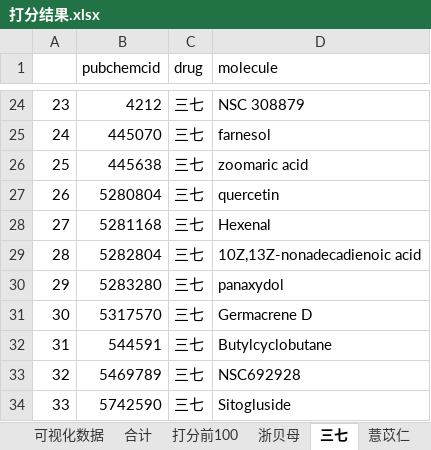
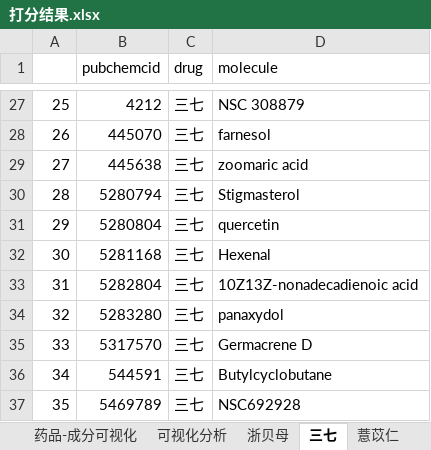
Before and after one commit to marinajacks/reptilian, an Excel workbook: medicine/对接数据/打分结果.xlsx, sheet 三七, drawn as a sheet; only a part is shown, gaps mark what is left out; the shorter side is filled out with more unchanged rows; values as stored, in another font and other column widths than the file's, no cell formats; addresses are those after the commit; the diff covers the shown part only; the diff names each change by its address in the sheet, - before the commit and + after, or states it on an @@ line.

```diff
--- a/medicine/对接数据/打分结果.xlsx (sheet 三七)
+++ b/medicine/对接数据/打分结果.xlsx (sheet 三七)
@@ column A renumbered from row 2 down @@
+row 30: 28 | 5280794 | 三七 | Stigmasterol
-D33 (molecule): 10Z,13Z-nonadecadienoic acid
+D33 (molecule): 10Z13Z-nonadecadienoic acid
```
Also changed, not shown: 6 added rows and 3 edited cells elsewhere in this sheet, sheet 可视化分析, sheet 薏苡仁, sheet 龙血竭, sheet 浙贝母, other sheet tabs, cell formats, medicine/对接数据/可视化数据.xlsx, 3 other files.
